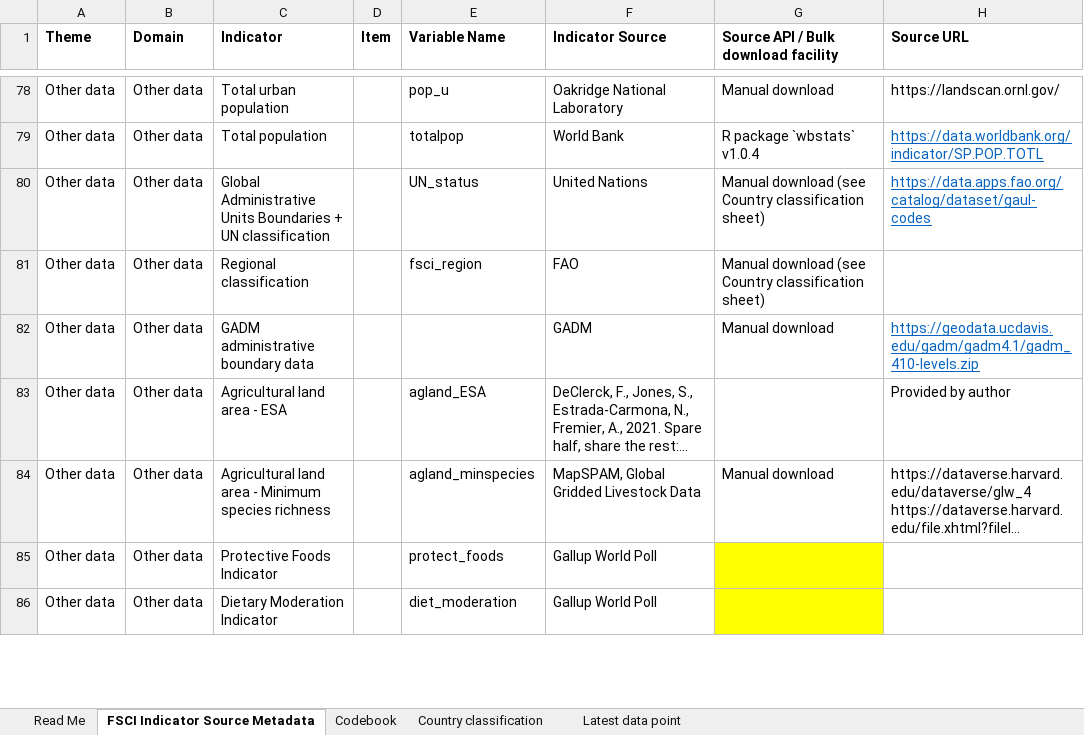
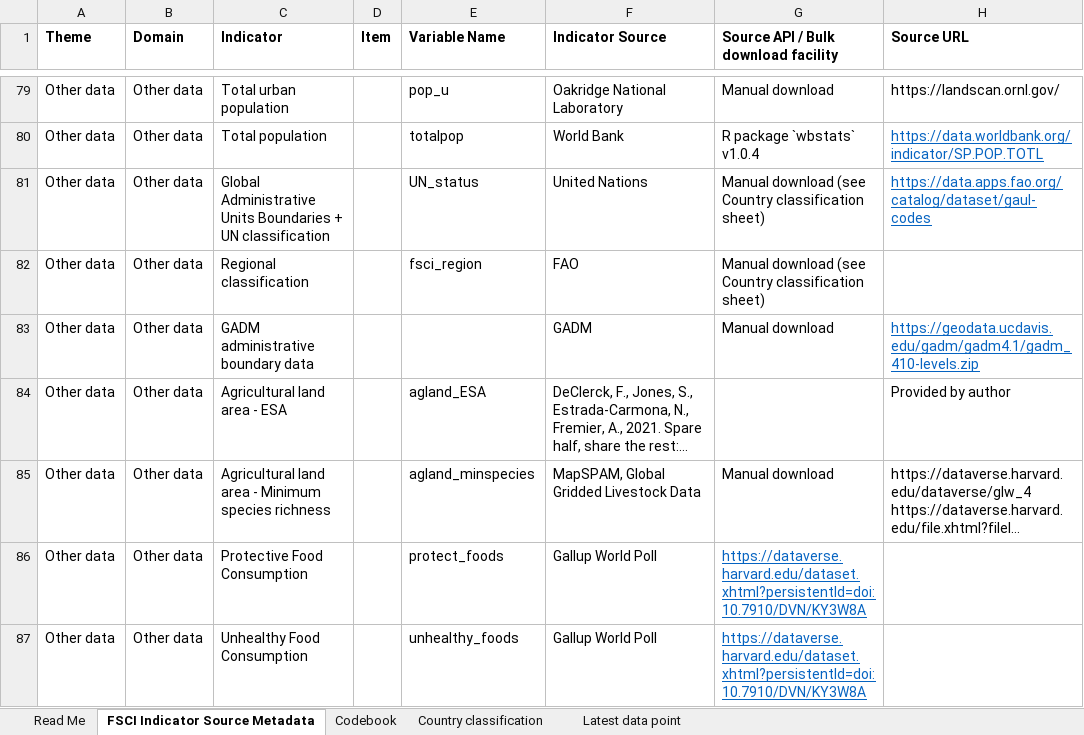
Before and after one commit to KateSchneider-FoodPol/FSCI2025_Performance_Replication, an Excel workbook: Supplementary Data 1 - Metadata and Codebook.xlsx, sheet FSCI Indicator Source Metadata, drawn as a sheet; only a part is shown, gaps mark what is left out; long unchanged cells end in …; values as stored, in another font and other column widths than the file's, no borders; addresses are those after the commit; the diff covers the shown part only; the diff names each change by its address in the sheet, - before the commit and + after, or states it on an @@ line.

Commit message:
Add new food systems emissions per capita indicator. Run all supplementary analysis. Update the name of the unhealthy foods indicator.

```diff
--- a/Supplementary Data 1 - Metadata and Codebook.xlsx (sheet FSCI Indicator Source Metadata)
+++ b/Supplementary Data 1 - Metadata and Codebook.xlsx (sheet FSCI Indicator Source Metadata)
-C86 (Indicator): Protective Foods Indicator
+C86 (Indicator): Protective Food Consumption
-G86:G87: (empty)
+G86:G87: https://dataverse.harvard.edu/dataset.xhtml?persistentId=doi:10.7910/DVN/KY3W8A
-G86:G87 fill: #FFFF00
+G86:G87 fill: none
-C87 (Indicator): Dietary Moderation Indicator
+C87 (Indicator): Unhealthy Food Consumption
-E87 (Variable Name): diet_moderation
+E87 (Variable Name): unhealthy_foods
```
Also changed, not shown: 1 added row, 1 edited cell and cell formats elsewhere in this sheet, sheet Codebook, sheet Latest data point, sheet Read Me, Output data/Latest data point per country-indicator.xlsx, 31 other files.
